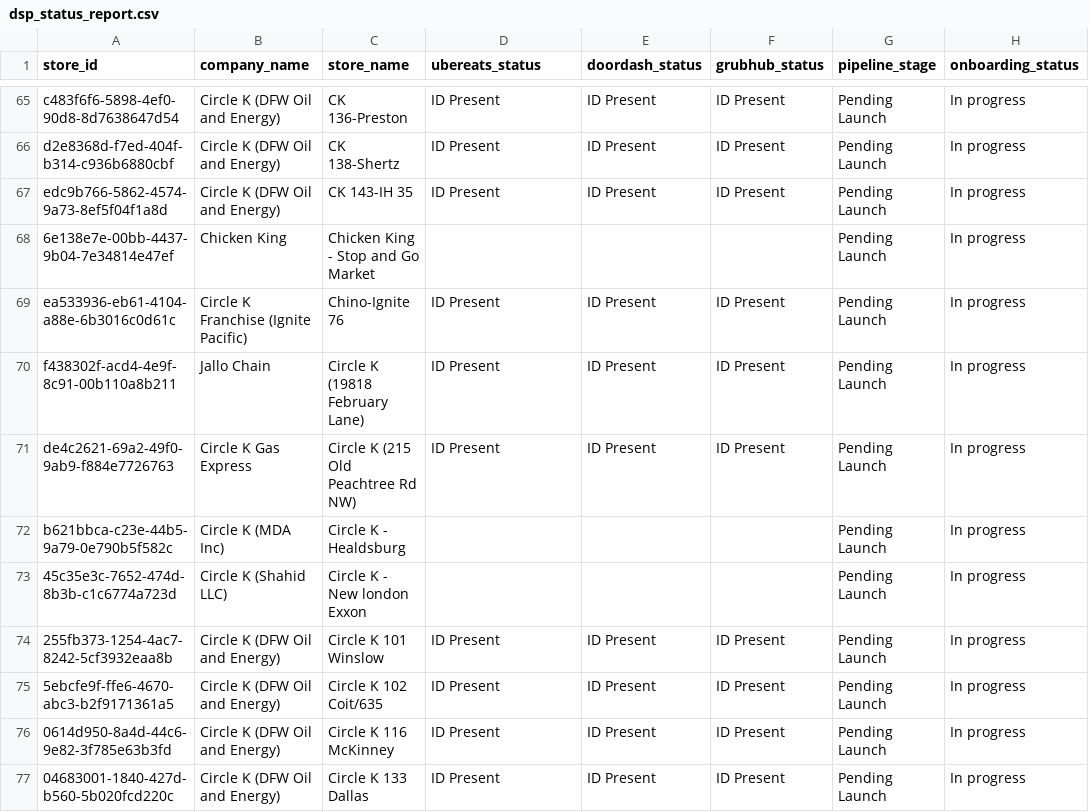
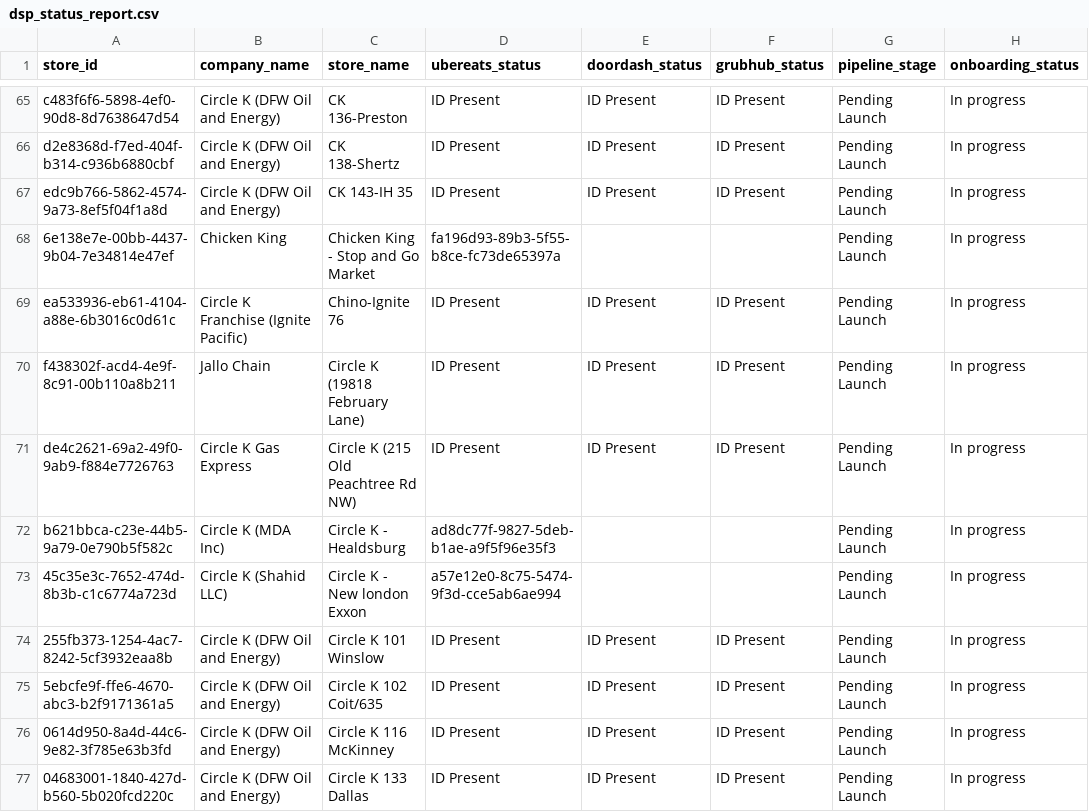
Before and after one commit to bradbishop1978/dsp-id-tracker, a CSV file: dsp_status_report.csv, drawn as a sheet; only a part is shown, gaps mark what is left out; the diff covers the shown part only.

```diff
--- a/dsp_status_report.csv
+++ b/dsp_status_report.csv
@@ -67,3 +67,3 @@ d2e8368d-f7ed-404f-b314-c936b6880cbf,Circle K (DFW Oil and Energy),CK 138-Shertz
 edc9b766-5862-4574-9a73-8ef5f04f1a8d,Circle K (DFW Oil and Energy),CK 143-IH 35,ID Present,ID Present,ID Present,Pending Launch,In progress
-6e138e7e-00bb-4437-9b04-7e34814e47ef,Chicken King,Chicken King - Stop and Go Market,,,,Pending Launch,In progress
+6e138e7e-00bb-4437-9b04-7e34814e47ef,Chicken King,Chicken King - Stop and Go Market,fa196d93-89b3-5f55-b8ce-fc73de65397a,,,Pending Launch,In progress
 ea533936-eb61-4104-a88e-6b3016c0d61c,Circle K Franchise (Ignite Pacific),Chino-Ignite 76,ID Present,ID Present,ID Present,Pending Launch,In progress
@@ -71,4 +71,4 @@ f438302f-acd4-4e9f-8c91-00b110a8b211,Jallo Chain,Circle K (19818 February Lane),
 de4c2621-69a2-49f0-9ab9-f884e7726763,Circle K Gas Express,Circle K (215 Old Peachtree Rd NW),ID Present,ID Present,ID Present,Pending Launch,In progress
-b621bbca-c23e-44b5-9a79-0e790b5f582c,Circle K (MDA Inc),Circle K - Healdsburg,,,,Pending Launch,In progress
-45c35e3c-7652-474d-8b3b-c1c6774a723d,Circle K (Shahid LLC),Circle K - New london Exxon,,,,Pending Launch,In progress
+b621bbca-c23e-44b5-9a79-0e790b5f582c,Circle K (MDA Inc),Circle K - Healdsburg,ad8dc77f-9827-5deb-b1ae-a9f5f96e35f3,,,Pending Launch,In progress
+45c35e3c-7652-474d-8b3b-c1c6774a723d,Circle K (Shahid LLC),Circle K - New london Exxon,a57e12e0-8c75-5474-9f3d-cce5ab6ae994,,,Pending Launch,In progress
 255fb373-1254-4ac7-8242-5cf3932eaa8b,Circle K (DFW Oil and Energy),Circle K 101 Winslow,ID Present,ID Present,ID Present,Pending Launch,In progress
```
Also changed, not shown: 34 edited cells elsewhere in this file.
